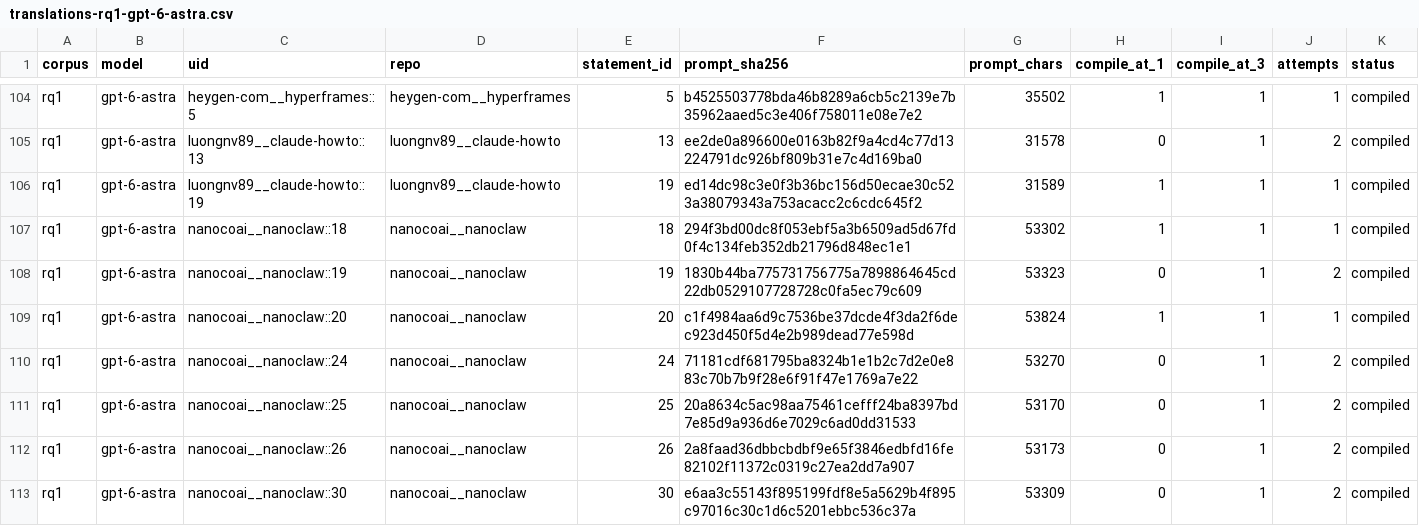
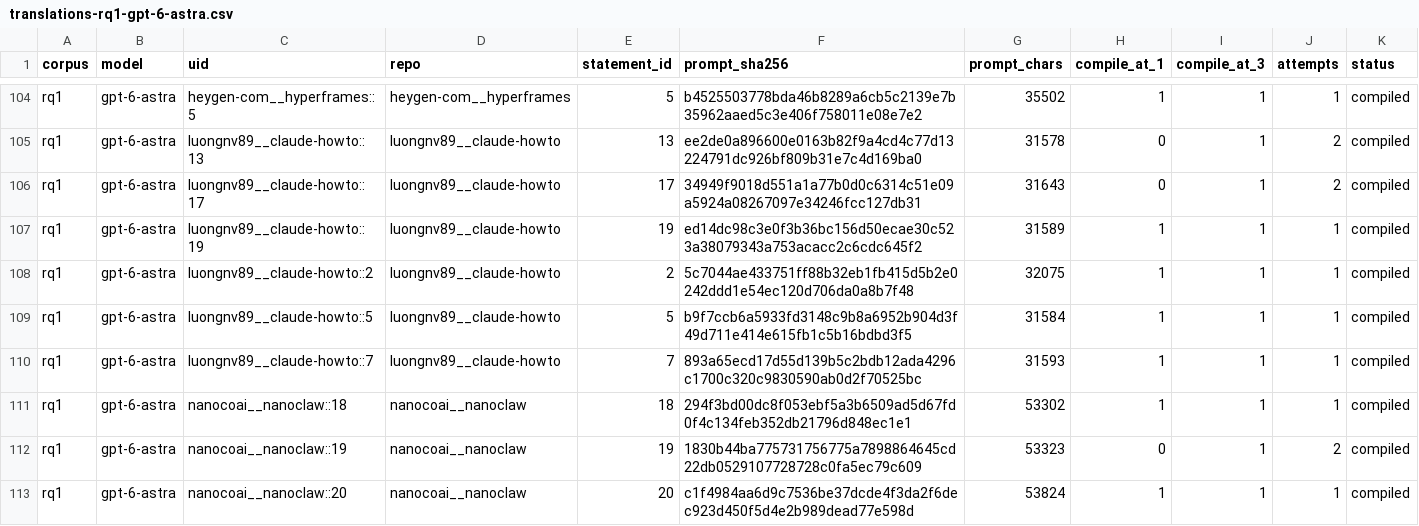
Before and after one commit to eunomia-bpf/ActPlane, a CSV file: docs/empirical-study/translation-models/translations-rq1-gpt-6-astra.csv, drawn as a sheet; only a part is shown, gaps mark what is left out; the shorter side is filled out with more unchanged rows; rows hold the shown columns only; the diff names each change by its address in the sheet, - before the commit and + after, or states it on an @@ line.

```diff
--- a/docs/empirical-study/translation-models/translations-rq1-gpt-6-astra.csv
+++ b/docs/empirical-study/translation-models/translations-rq1-gpt-6-astra.csv
+row 106: rq1 | gpt-6-astra | luongnv89__claude-howto::17 | luongnv89__claude-howto | 17 | 34949f9018d551a1a77b0d0c6314c51e09a5924a08267097e34246fcc127db31 | 31643 | 0 | 1 | 2 | compiled
+row 108: rq1 | gpt-6-astra | luongnv89__claude-howto::2 | luongnv89__claude-howto | 2 | 5c7044ae433751ff88b32eb1fb415d5b2e0242ddd1e54ec120d706da0a8b7f48 | 32075 | 1 | 1 | 1 | compiled
+row 109: rq1 | gpt-6-astra | luongnv89__claude-howto::5 | luongnv89__claude-howto | 5 | b9f7ccb6a5933fd3148c9b8a6952b904d3f49d711e414e615fb1c5b16bdbd3f5 | 31584 | 1 | 1 | 1 | compiled
+row 110: rq1 | gpt-6-astra | luongnv89__claude-howto::7 | luongnv89__claude-howto | 7 | 893a65ecd17d55d139b5c2bdb12ada4296c1700c320c9830590ab0d2f70525bc | 31593 | 1 | 1 | 1 | compiled
```
Also changed, not shown: docs/empirical-study/translation-models/failures.csv, docs/empirical-study/translation-models/translations-rq1-qwen3.8-27b-nvfp4.csv, 10 other files.
